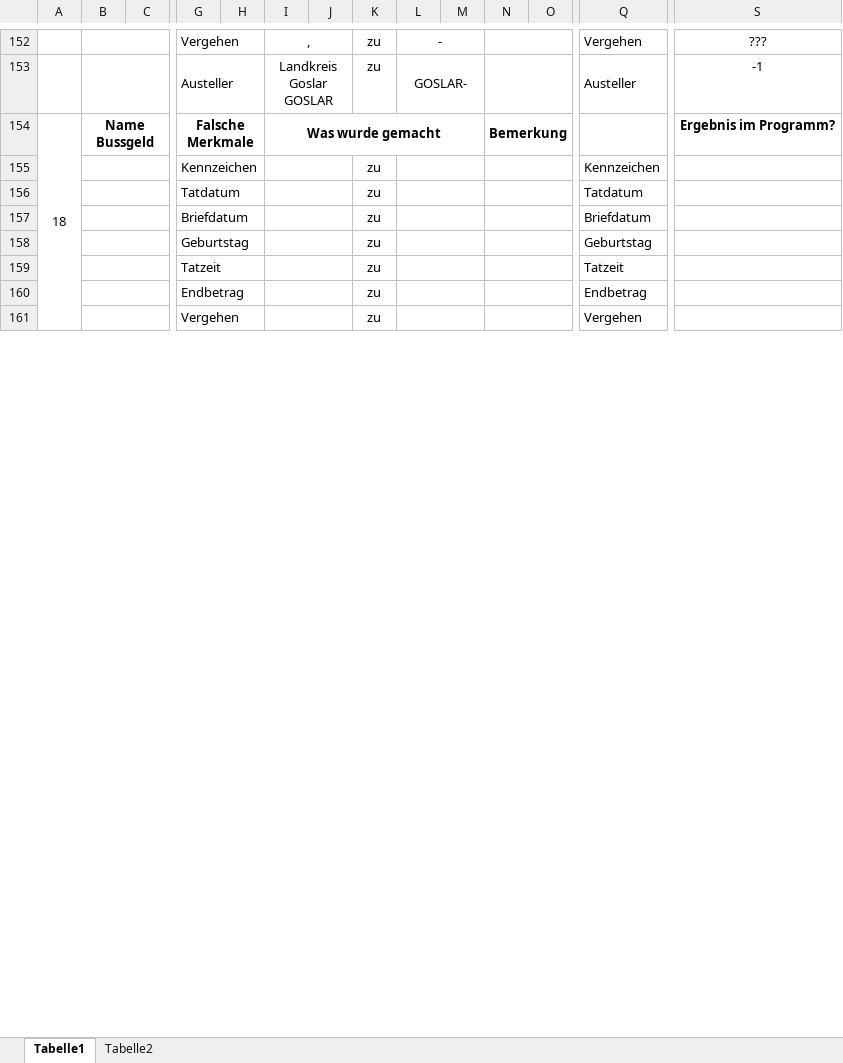
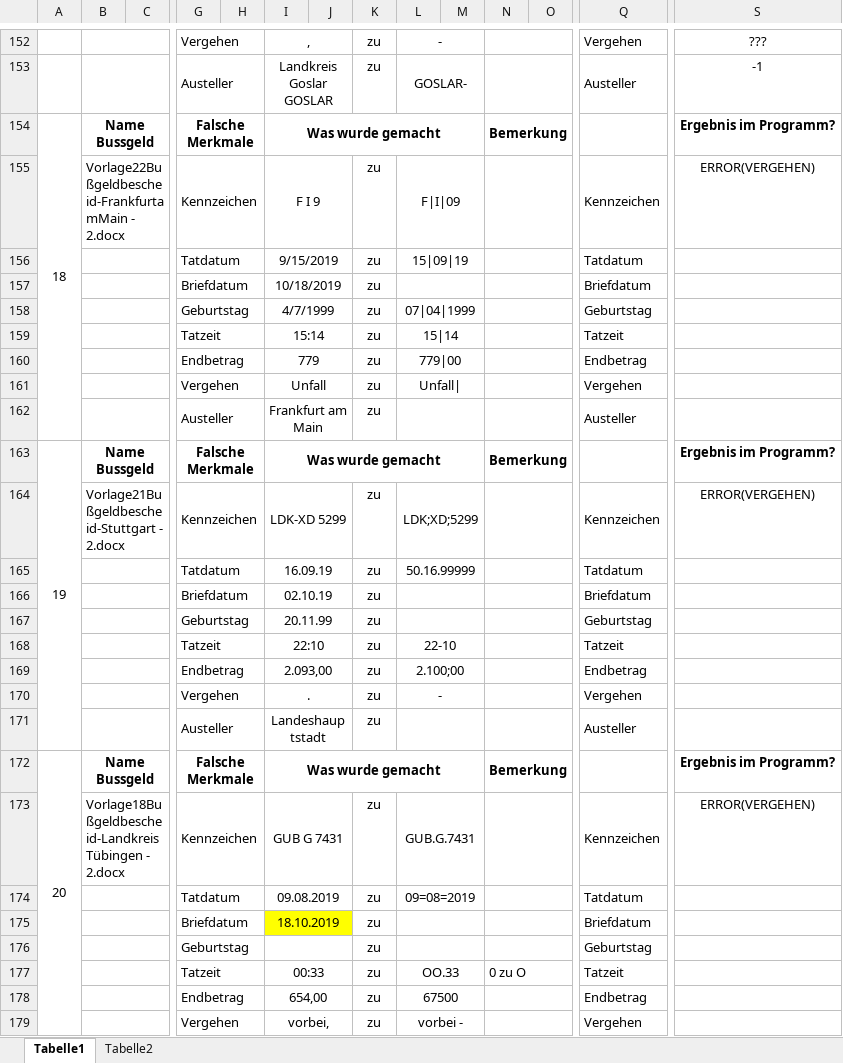
Before and after one commit to ErikMerko/OCR-Bussgeld, an Excel workbook: resources/ideal-images/Testfälle/falsche Testfälle/Falsche Daten.xlsx, sheet Tabelle1, drawn as a sheet; only a part is shown, gaps mark what is left out; values as stored, in another font and other column widths than the file's, no borders; removed rows and columns are numbered as before the commit, all else as after; rows hold the shown columns only; the diff covers the shown part only; the diff names each change by its address in the sheet, - before the commit and + after, or states it on an @@ line.

```diff
--- a/resources/ideal-images/Testfälle/falsche Testfälle/Falsche Daten.xlsx (sheet Tabelle1)
+++ b/resources/ideal-images/Testfälle/falsche Testfälle/Falsche Daten.xlsx (sheet Tabelle1)
-A154:A162 merged
+A154:A162 merged
-row 155:  |  |  | Kennzeichen |  |  |  | zu |  |  |  |  | Kennzeichen
+row 155:  | Vorlage22Bußgeldbescheid-FrankfurtamMain - 2.docx |  | Kennzeichen |  | F I 9 |  | zu | F|I|09 |  |  |  | Kennzeichen | ERROR(VERGEHEN)
-I156: (empty)
+I156: 9/15/2019
-L156: (empty)
+L156: 15|09|19
-I157: (empty)
+I157: 10/18/2019
+row 158:  |  |  | Geburtstag |  | 4/7/1999 |  | zu | 07|04|1999 |  |  |  | Geburtstag
+row 159:  |  |  | Tatzeit |  | 15:14 |  | zu | 15|14 |  |  |  | Tatzeit
+row 160:  |  |  | Endbetrag |  | 779 |  | zu | 779|00 |  |  |  | Endbetrag
+row 161:  |  |  | Vergehen |  | Unfall |  | zu | Unfall| |  |  |  | Vergehen
+row 162:  |  |  | Austeller |  | Frankfurt am Main |  | zu |  |  |  |  | Austeller
+row 164:  | Vorlage21Bußgeldbescheid-Stuttgart - 2.docx |  | Kennzeichen |  | LDK-XD 5299 |  | zu | LDK;XD;5299 |  |  |  | Kennzeichen | ERROR(VERGEHEN)
+row 165:  |  |  | Tatdatum |  | 16.09.19 |  | zu | 50.16.99999 |  |  |  | Tatdatum
+row 166:  |  |  | Briefdatum |  | 02.10.19 |  | zu |  |  |  |  | Briefdatum
+row 167:  |  |  | Geburtstag |  | 20.11.99 |  | zu |  |  |  |  | Geburtstag
+row 168:  |  |  | Tatzeit |  | 22:10 |  | zu | 22-10 |  |  |  | Tatzeit
+row 169:  |  |  | Endbetrag |  | 2.093,00 |  | zu | 2.100;00 |  |  |  | Endbetrag
+row 170:  |  |  | Vergehen |  | . |  | zu | - |  |  |  | Vergehen
+row 171:  |  |  | Austeller |  | Landeshauptstadt |  | zu |  |  |  |  | Austeller
+row 173:  | Vorlage18Bußgeldbescheid-LandkreisTübingen - 2.docx |  | Kennzeichen |  | GUB G 7431 |  | zu | GUB.G.7431 |  |  |  | Kennzeichen | ERROR(VERGEHEN)
+row 174:  |  |  | Tatdatum |  | 09.08.2019 |  | zu | 09=08=2019 |  |  |  | Tatdatum
+row 175:  |  |  | Briefdatum |  | 18.10.2019 |  | zu |  |  |  |  | Briefdatum
-I177: (empty)
+I177: 00:33
-L177: (empty)
+L177: OO.33
-N177: (empty)
+N177: 0 zu O
-I178: (empty)
+I178: 654,00
-L178: (empty)
+L178: 67500
-I179: (empty)
+I179: vorbei,
-L179: (empty)
+L179: vorbei -
```
Also changed, not shown: 16 removed rows, 11 edited cells and cell formats elsewhere in this sheet, 14 other files.
